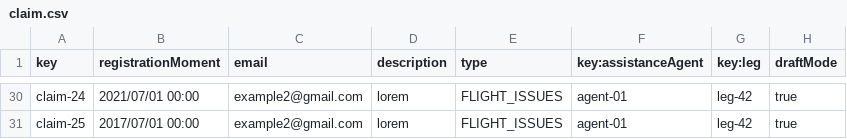
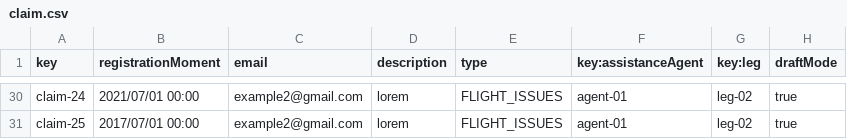
Before and after one commit to rubpergar/Acme-ANS-C3, a CSV file: src/main/resources/WEB-INF/data/sample/claim.csv, drawn as a sheet; only a part is shown, gaps mark what is left out; the diff covers the shown part only; the diff names each change by its address in the sheet, - before the commit and + after, or states it on an @@ line.

```diff
--- a/src/main/resources/WEB-INF/data/sample/claim.csv
+++ b/src/main/resources/WEB-INF/data/sample/claim.csv
-G30:G31 (key:leg): leg-42
+G30:G31 (key:leg): leg-02
```
Also changed, not shown: 23 edited cells elsewhere in this file.
